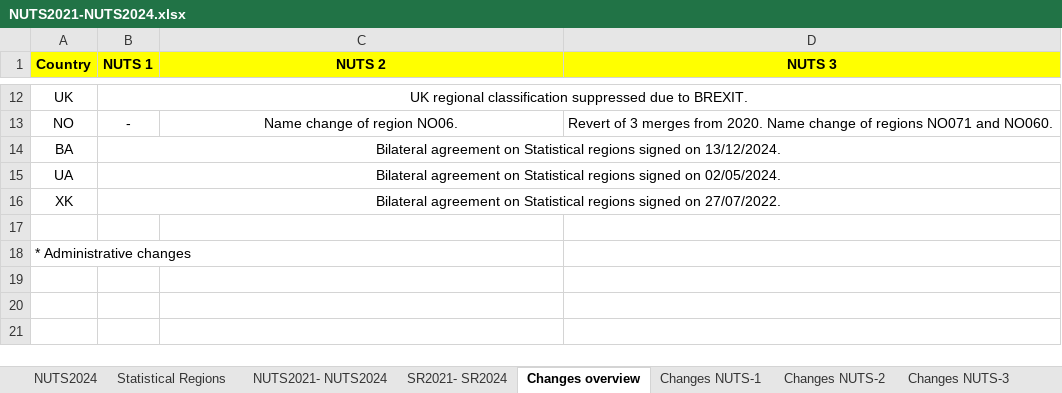
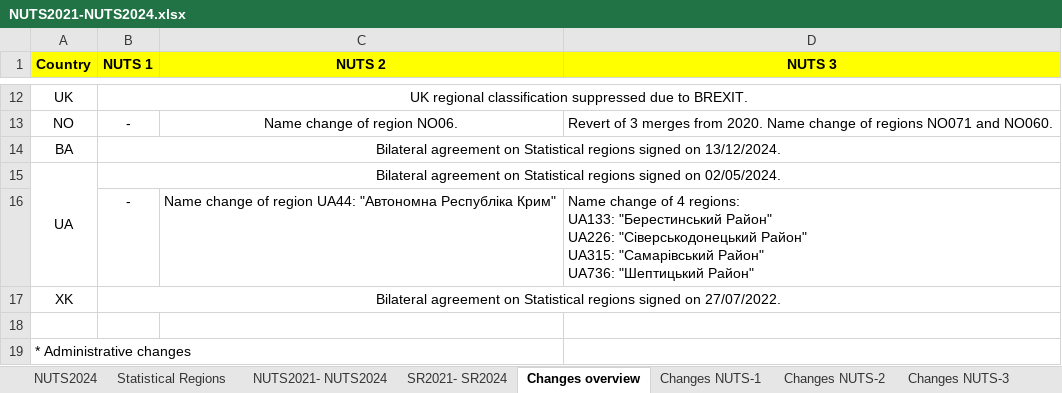
Before and after one commit to iiasa/pysquirrel, an Excel workbook: pysquirrel/data/NUTS2021-NUTS2024.xlsx, sheet Changes overview, drawn as a sheet; only a part is shown, gaps mark what is left out; values as stored, in another font and other column widths than the file's, no borders; ↵ is a line break in a cell; the diff names each change by its address in the sheet, - before the commit and + after, or states it on an @@ line.

```diff
--- a/pysquirrel/data/NUTS2021-NUTS2024.xlsx (sheet Changes overview)
+++ b/pysquirrel/data/NUTS2021-NUTS2024.xlsx (sheet Changes overview)
+A15:A16 merged
+row 16:  | - | Name change of region UA44: "Автономна Республіка Крим" | Name change of 4 regions: ↵ UA133: "Берестинський Район" ↵ UA226: "Сіверськодонецький Район" ↵ UA315: "Самарівський Район" ↵ UA736: "Шептицький Район"
```
Also changed, not shown: sheet NUTS-3 Typologies, sheet Changes NUTS-3, sheet SR2021- SR2024, sheet Cyrillic & Greek to Latin, sheet Statistical Regions, sheet Changes NUTS-2, 9 other files.
